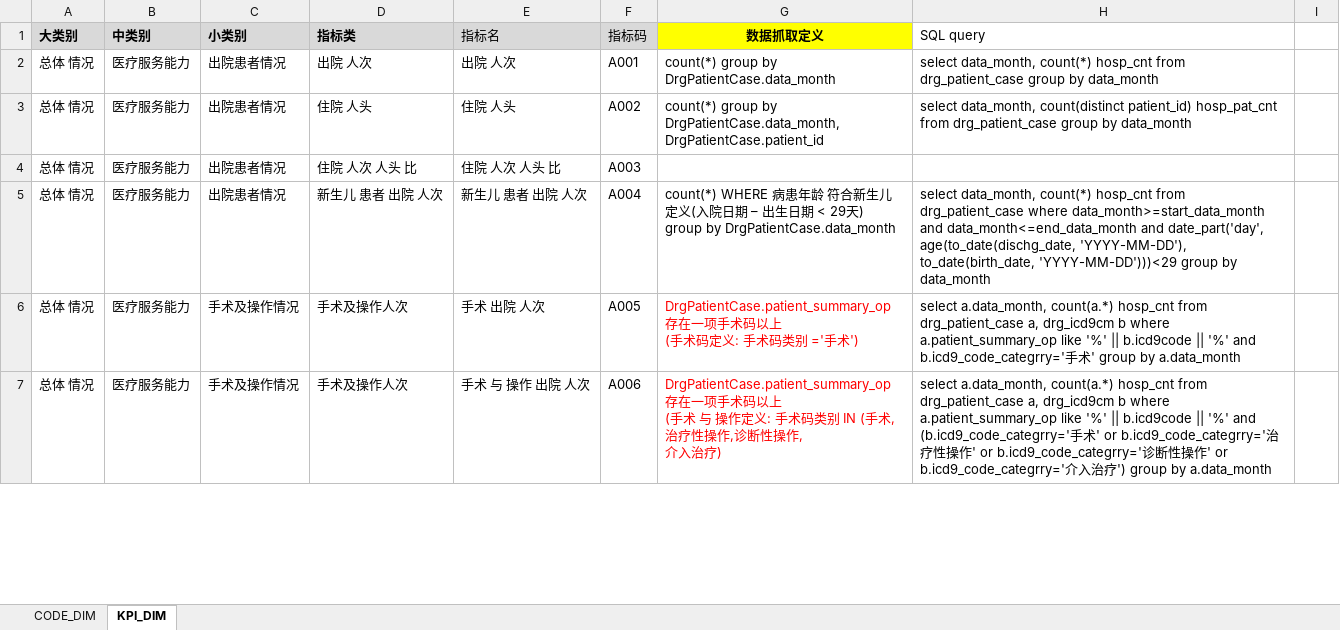
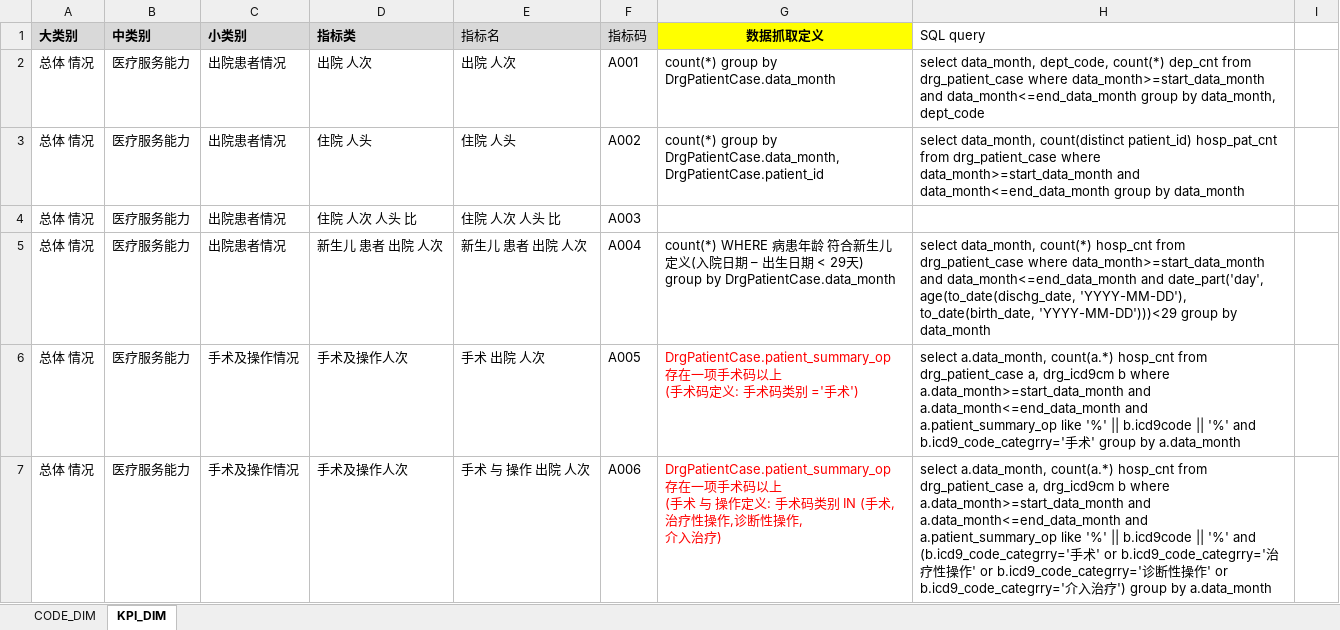
Before and after one commit to Mingyou0426/devon, an Excel workbook: 数据统计分类DATA_FILE_Charle_20200621.xlsx, sheet KPI_DIM, drawn as a sheet; only a part is shown; values as stored, in another font and other column widths than the file's, no borders; the diff covers the shown part only; the diff names each change by its address in the sheet, - before the commit and + after, or states it on an @@ line.

Commit message:
Add files via upload

```diff
--- a/数据统计分类DATA_FILE_Charle_20200621.xlsx (sheet KPI_DIM)
+++ b/数据统计分类DATA_FILE_Charle_20200621.xlsx (sheet KPI_DIM)
-H2 (SQL query): select data_month, count(*) hosp_cnt from drg_patient_case group by data_month
+H2 (SQL query): select data_month, dept_code, count(*) dep_cnt from drg_patient_case where data_month>=start_data_month and data_month<=end_data_month group by data_month, dept_code
-H3 (SQL query): …from drg_patient_case group by…
+H3 (SQL query): …from drg_patient_case where data_month>=start_data_month and data_month<=end_data_month group by…
-H6 (SQL query): …b where a.patient_summary_op like…
+H6 (SQL query): …b where a.data_month>=start_data_month and a.data_month<=end_data_month and a.patient_summary_op like…
-H7 (SQL query): …b where a.patient_summary_op like…
+H7 (SQL query): …b where a.data_month>=start_data_month and a.data_month<=end_data_month and a.patient_summary_op like…
```
Also changed, not shown: 26 edited cells elsewhere in this sheet.
